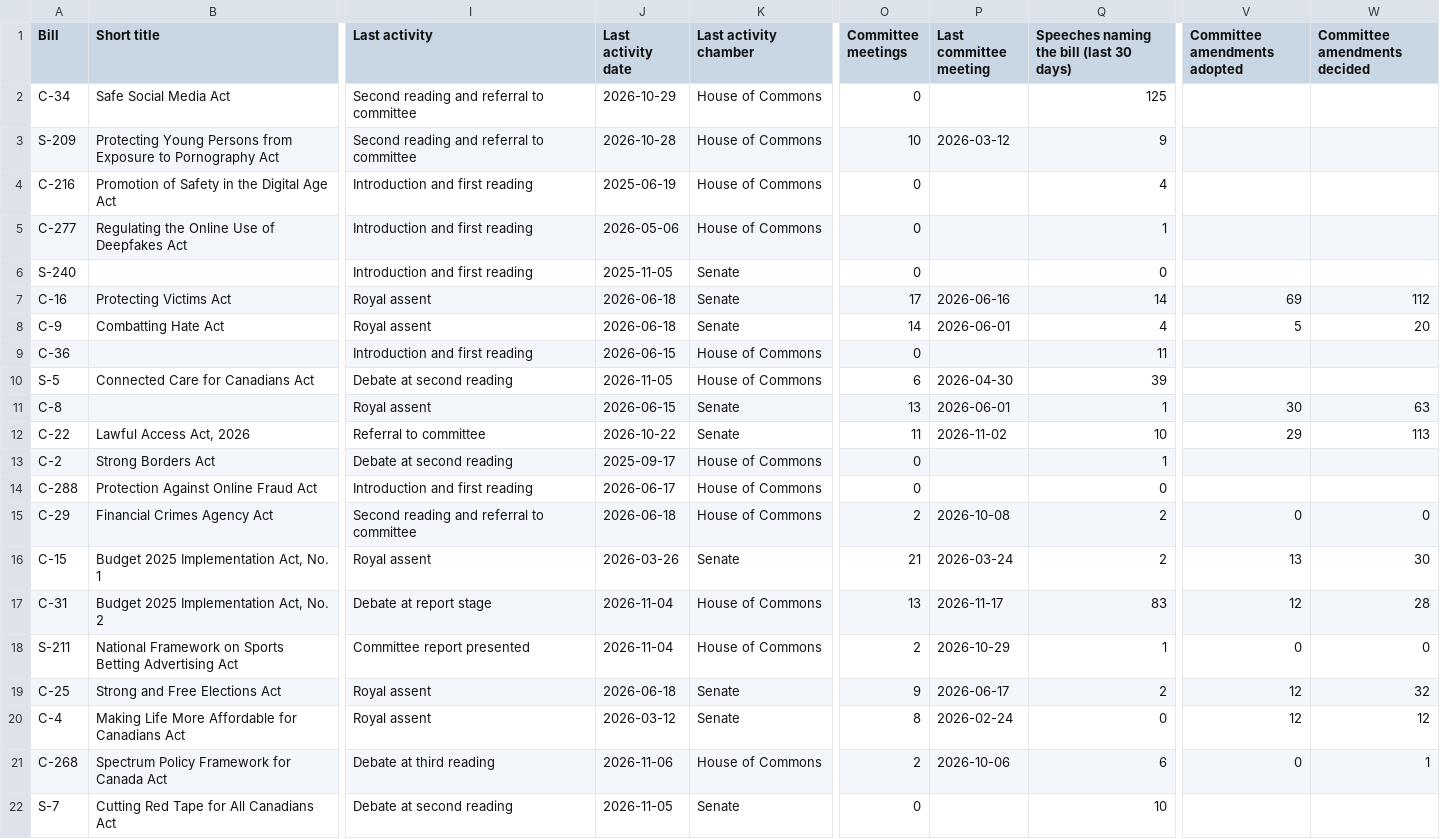
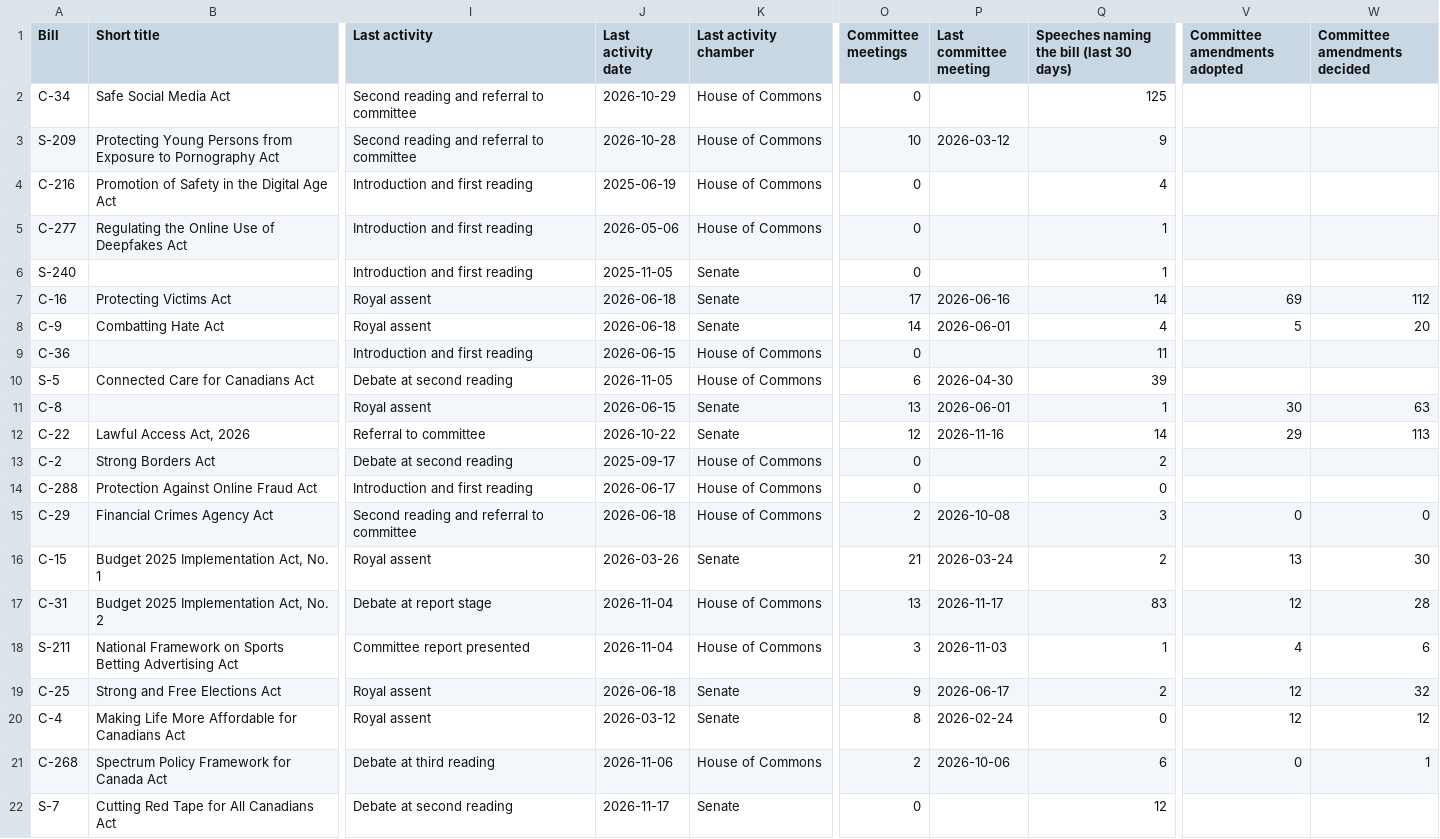
Before and after one commit to jeremyrdepow/RiverRidge-site, a CSV file: data/bills.csv, drawn as a sheet; only a part is shown, gaps mark what is left out; the diff names each change by its address in the sheet, - before the commit and + after, or states it on an @@ line.

```diff
--- a/data/bills.csv
+++ b/data/bills.csv
-Q6: 0
+Q6: 1
-O12 (Committee meetings): 11
+O12 (Committee meetings): 12
-P12 (Last committee meeting): 2026-11-02
+P12 (Last committee meeting): 2026-11-16
-Q12: 10
+Q12: 14
-Q13: 1
+Q13: 2
-Q15: 2
+Q15: 3
-O18 (Committee meetings): 2
+O18 (Committee meetings): 3
-P18 (Last committee meeting): 2026-10-29
+P18 (Last committee meeting): 2026-11-03
-V18 (Committee amendments adopted): 0
+V18 (Committee amendments adopted): 4
-W18 (Committee amendments decided): 0
+W18 (Committee amendments decided): 6
-J22 (Last activity date): 2026-11-05
+J22 (Last activity date): 2026-11-17
-Q22: 10
+Q22: 12
```
Also changed, not shown: 1 other file.
